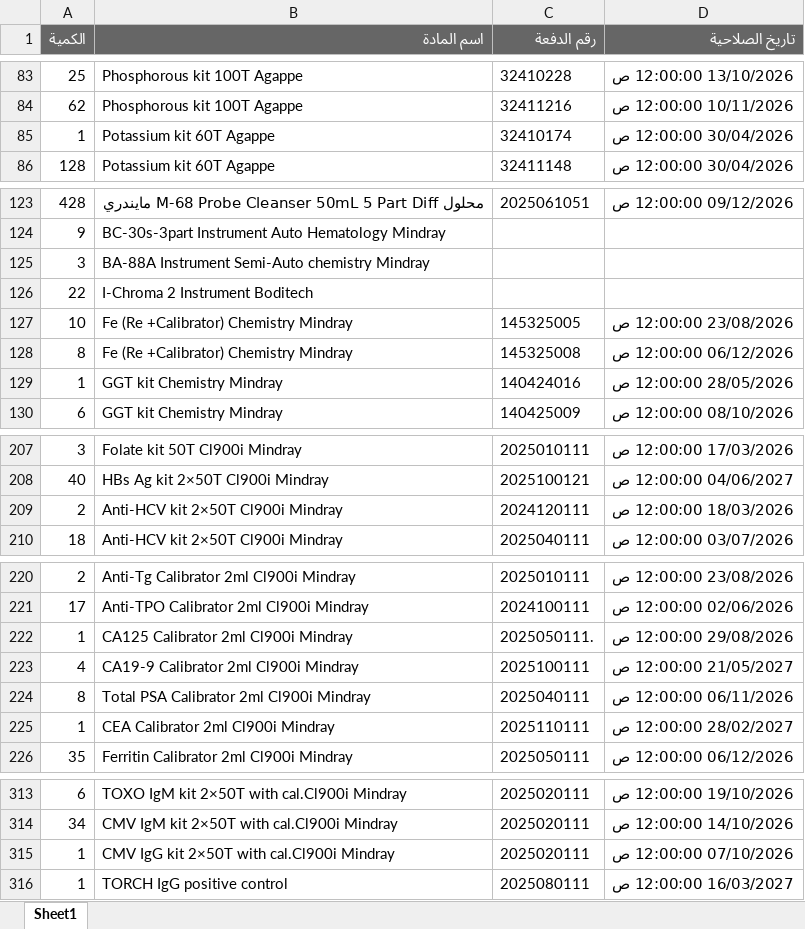
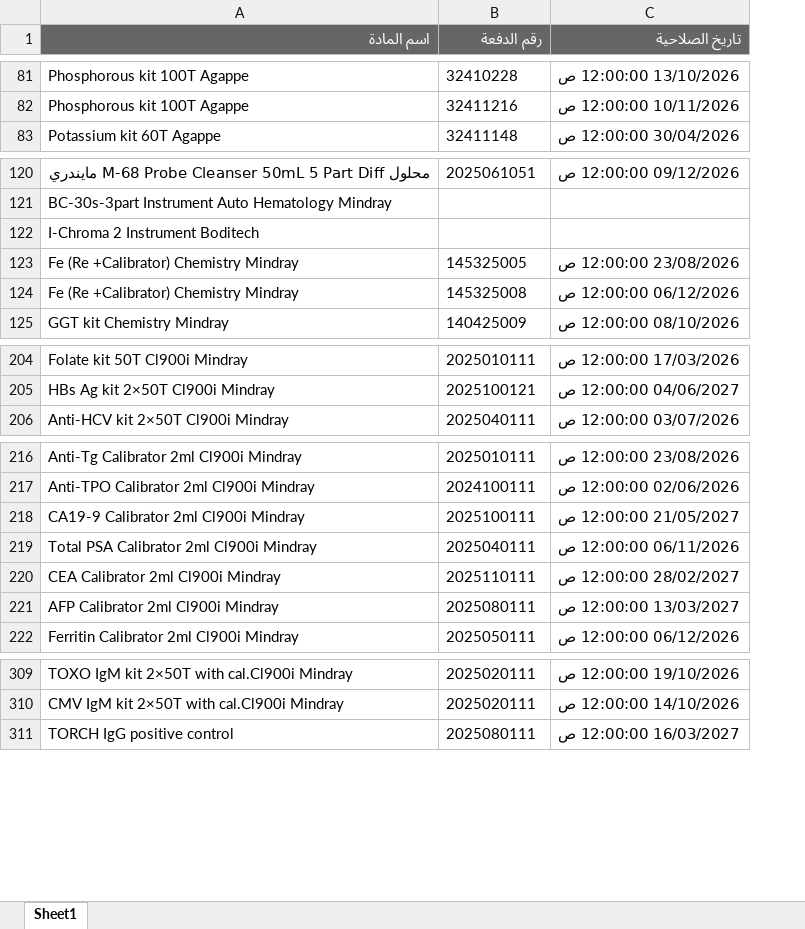
Before and after one commit to abdallawolf92/expiry-check, an Excel workbook: المواد.xlsx, sheet Sheet1, drawn as a sheet; only a part is shown, gaps mark what is left out; values as stored, in another font and other column widths than the file's, no borders; removed rows and columns are numbered as before the commit, all else as after; the diff covers the shown part only; the diff names each change by its address in the sheet, - before the commit and + after, or states it on an @@ line.

```diff
--- a/المواد.xlsx (sheet Sheet1)
+++ b/المواد.xlsx (sheet Sheet1)
-column A (الكمية), rows 83-84: 25 | 62; row 86: 128; rows 123-124: 428 | 9; rows 126-128: 22 | 10 | 8; row 130: 6; rows 207-208: 3 | 40; row 210: 18; rows 220-221: 2 | 17; rows 223-226: 4 | 8 | 1 | 35; rows 313-314: 6 | 34; row 316: 1
-row 85: 1 | Potassium kit 60T Agappe | 32410174 | 30/04/2026 12:00:00 ص
-row 125: 3 | BA-88A Instrument Semi-Auto chemistry Mindray
-row 129: 1 | GGT kit Chemistry Mindray | 140424016 | 28/05/2026 12:00:00 ص
-row 209: 2 | Anti-HCV kit 2×50T Cl900i Mindray | 2024120111 | 18/03/2026 12:00:00 ص
-row 222: 1 | CA125 Calibrator 2ml Cl900i Mindray | 2025050111. | 29/08/2026 12:00:00 ص
+row 221: AFP Calibrator 2ml Cl900i Mindray | 2025080111 | 13/03/2027 12:00:00 ص
-row 315: 1 | CMV IgG kit 2×50T with cal.Cl900i Mindray | 2025020111 | 07/10/2026 12:00:00 ص
```
Also changed, not shown: 3 added rows and 14 removed rows elsewhere in this sheet.
